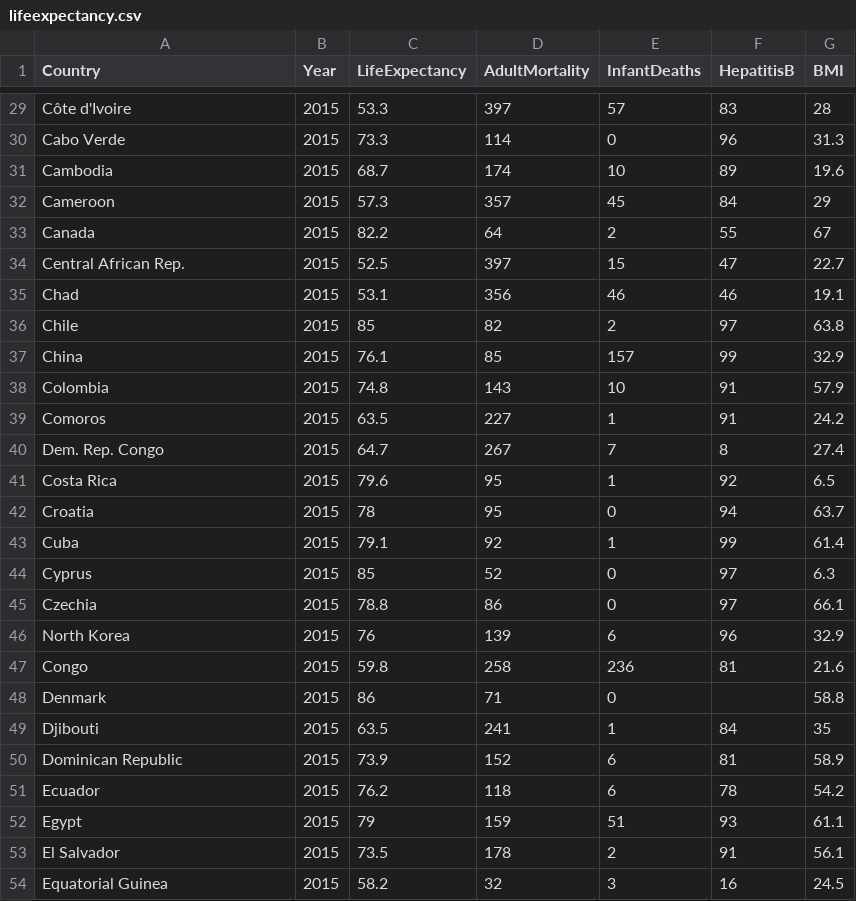
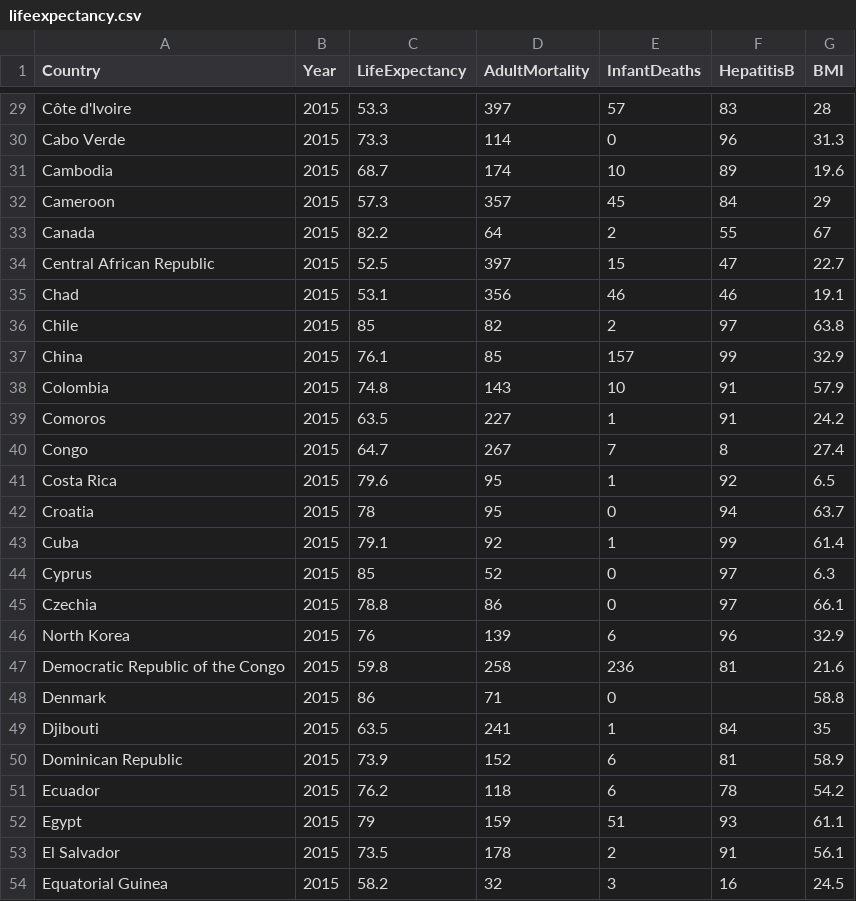
Before and after one commit to kim-truong/FIT3179, a CSV file: lifeexpectancy.csv, drawn as a sheet; only a part is shown, gaps mark what is left out.

Commit message:
Update lifeexpectancy.csv

```diff
--- a/lifeexpectancy.csv
+++ b/lifeexpectancy.csv
@@ -33,3 +33,3 @@ Cameroon,2015,57.3,357,45,84,29
 Canada,2015,82.2,64,2,55,67
-Central African Rep.,2015,52.5,397,15,47,22.7
+Central African Republic,2015,52.5,397,15,47,22.7
 Chad,2015,53.1,356,46,46,19.1
@@ -39,3 +39,3 @@ Colombia,2015,74.8,143,10,91,57.9
 Comoros,2015,63.5,227,1,91,24.2
-Dem. Rep. Congo,2015,64.7,267,7,8,27.4
+Congo,2015,64.7,267,7,8,27.4
 Costa Rica,2015,79.6,95,1,92,6.5
@@ -46,3 +46,3 @@ Czechia,2015,78.8,86,0,97,66.1
 North Korea,2015,76,139,6,96,32.9
-Congo,2015,59.8,258,236,81,21.6
+Democratic Republic of the Congo,2015,59.8,258,236,81,21.6
 Denmark,2015,86,71,0,,58.8
```
